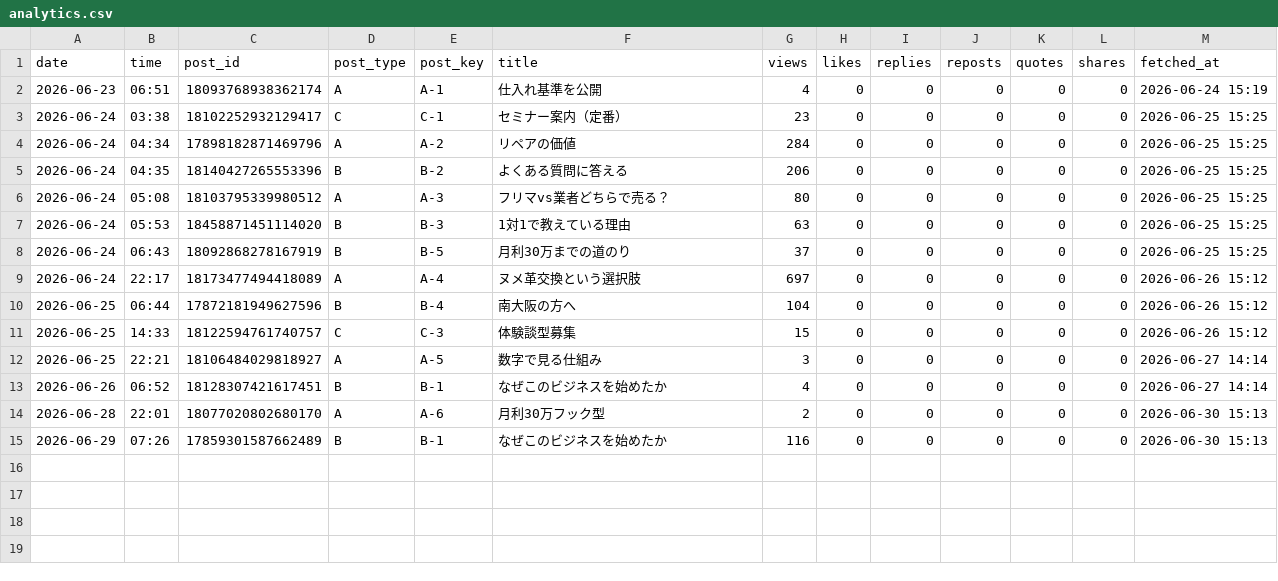
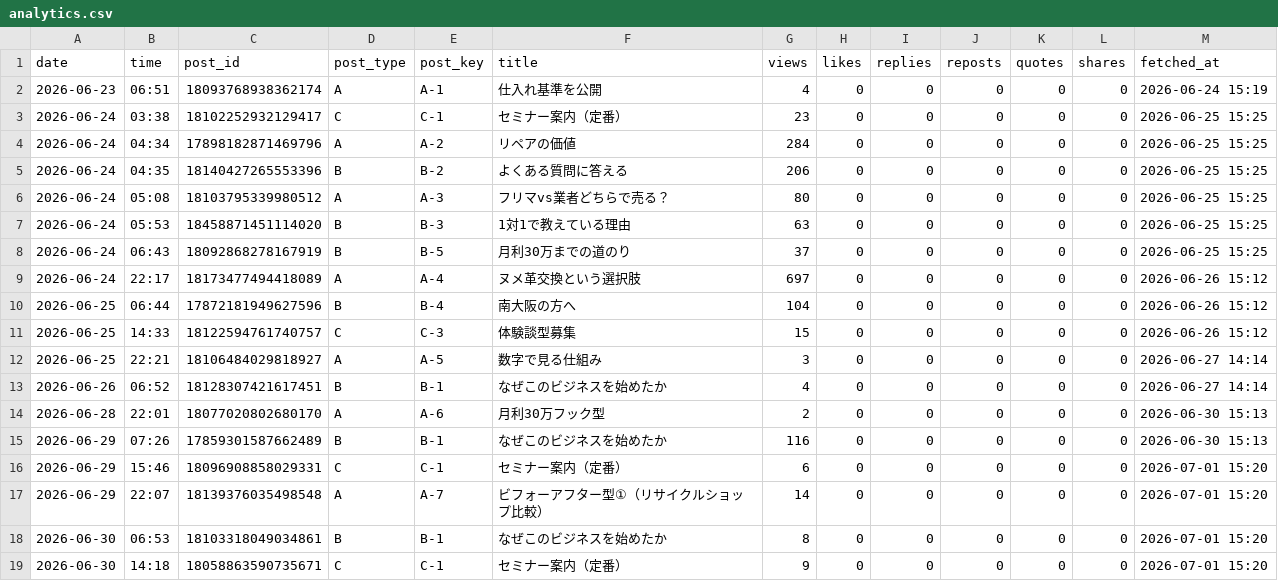
Before and after one commit to vintagegarakuta-gthub/meiryu-threads-auto-post, a CSV file: analytics.csv, drawn as a sheet; the diff names each change by its address in the sheet, - before the commit and + after, or states it on an @@ line.

```diff
--- a/analytics.csv
+++ b/analytics.csv
+row 16: 2026-06-29 | 15:46 | 18096908858029331 | C | C-1 | セミナー案内（定番） | 6 | 0 | 0 | 0 | 0 | 0 | 2026-07-01 15:20
+row 17: 2026-06-29 | 22:07 | 18139376035498548 | A | A-7 | ビフォーアフター型①（リサイクルショップ比較） | 14 | 0 | 0 | 0 | 0 | 0 | 2026-07-01 15:20
+row 18: 2026-06-30 | 06:53 | 18103318049034861 | B | B-1 | なぜこのビジネスを始めたか | 8 | 0 | 0 | 0 | 0 | 0 | 2026-07-01 15:20
+row 19: 2026-06-30 | 14:18 | 18058863590735671 | C | C-1 | セミナー案内（定番） | 9 | 0 | 0 | 0 | 0 | 0 | 2026-07-01 15:20
```
